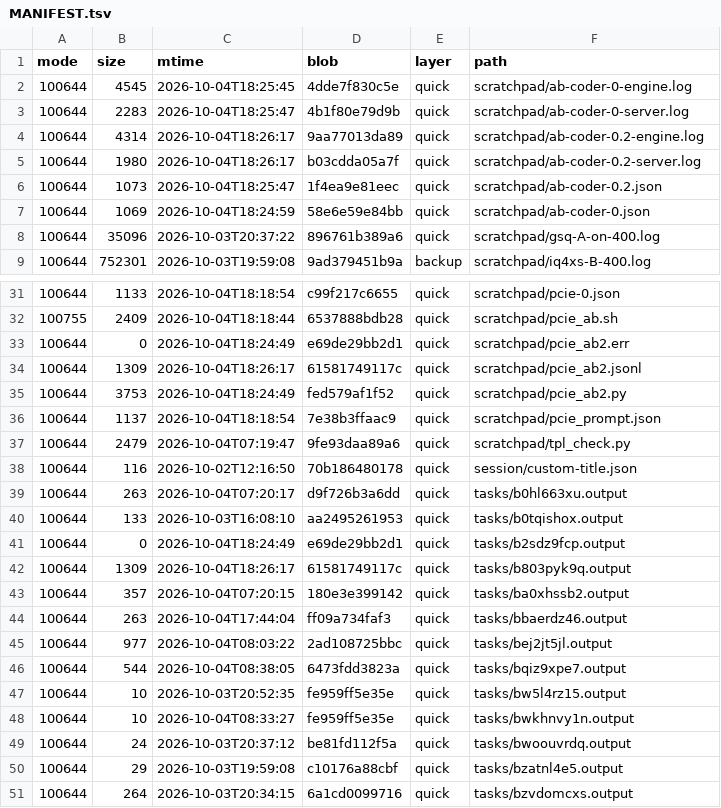
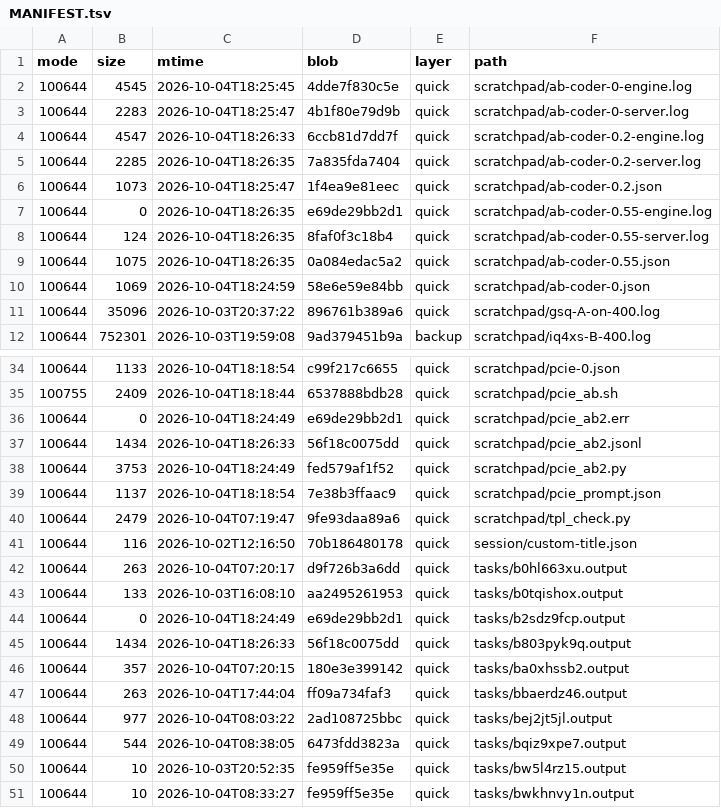
Before and after one commit to luweigen/Strata, a TSV file: _traj/work/fdd68fb3-d304-40df-b17b-5a7d3f2afd46/MANIFEST.tsv, drawn as a sheet; only a part is shown, gaps mark what is left out; the shorter side is filled out with more unchanged rows.

```diff
--- a/_traj/work/fdd68fb3-d304-40df-b17b-5a7d3f2afd46/MANIFEST.tsv
+++ b/_traj/work/fdd68fb3-d304-40df-b17b-5a7d3f2afd46/MANIFEST.tsv
@@ -3,5 +3,8 @@ mode	size	mtime	blob	layer	path
 100644	2283	2026-10-04T18:25:47	4b1f80e79d9b	quick	scratchpad/ab-coder-0-server.log
-100644	4314	2026-10-04T18:26:17	9aa77013da89	quick	scratchpad/ab-coder-0.2-engine.log
-100644	1980	2026-10-04T18:26:17	b03cdda05a7f	quick	scratchpad/ab-coder-0.2-server.log
+100644	4547	2026-10-04T18:26:33	6ccb81d7dd7f	quick	scratchpad/ab-coder-0.2-engine.log
+100644	2285	2026-10-04T18:26:35	7a835fda7404	quick	scratchpad/ab-coder-0.2-server.log
 100644	1073	2026-10-04T18:25:47	1f4ea9e81eec	quick	scratchpad/ab-coder-0.2.json
+100644	0	2026-10-04T18:26:35	e69de29bb2d1	quick	scratchpad/ab-coder-0.55-engine.log
+100644	124	2026-10-04T18:26:35	8faf0f3c18b4	quick	scratchpad/ab-coder-0.55-server.log
+100644	1075	2026-10-04T18:26:35	0a084edac5a2	quick	scratchpad/ab-coder-0.55.json
 100644	1069	2026-10-04T18:24:59	58e6e59e84bb	quick	scratchpad/ab-coder-0.json
@@ -33,3 +36,3 @@ mode	size	mtime	blob	layer	path
 100644	0	2026-10-04T18:24:49	e69de29bb2d1	quick	scratchpad/pcie_ab2.err
-100644	1309	2026-10-04T18:26:17	61581749117c	quick	scratchpad/pcie_ab2.jsonl
+100644	1434	2026-10-04T18:26:33	56f18c0075dd	quick	scratchpad/pcie_ab2.jsonl
 100644	3753	2026-10-04T18:24:49	fed579af1f52	quick	scratchpad/pcie_ab2.py
@@ -41,3 +44,3 @@ mode	size	mtime	blob	layer	path
 100644	0	2026-10-04T18:24:49	e69de29bb2d1	quick	tasks/b2sdz9fcp.output
-100644	1309	2026-10-04T18:26:17	61581749117c	quick	tasks/b803pyk9q.output
+100644	1434	2026-10-04T18:26:33	56f18c0075dd	quick	tasks/b803pyk9q.output
 100644	357	2026-10-04T07:20:15	180e3e399142	quick	tasks/ba0xhssb2.output
```
Also changed, not shown: _traj/INDEX.tsv, 4 other files.
